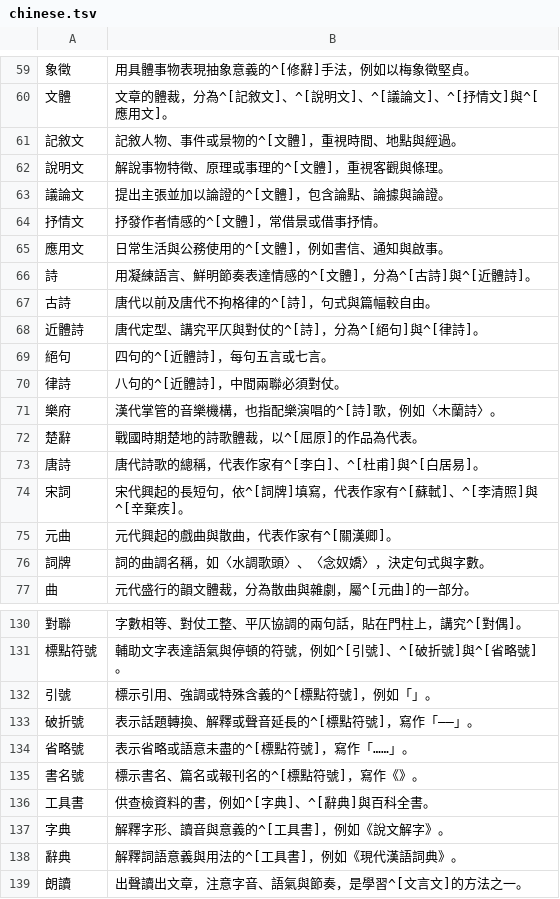
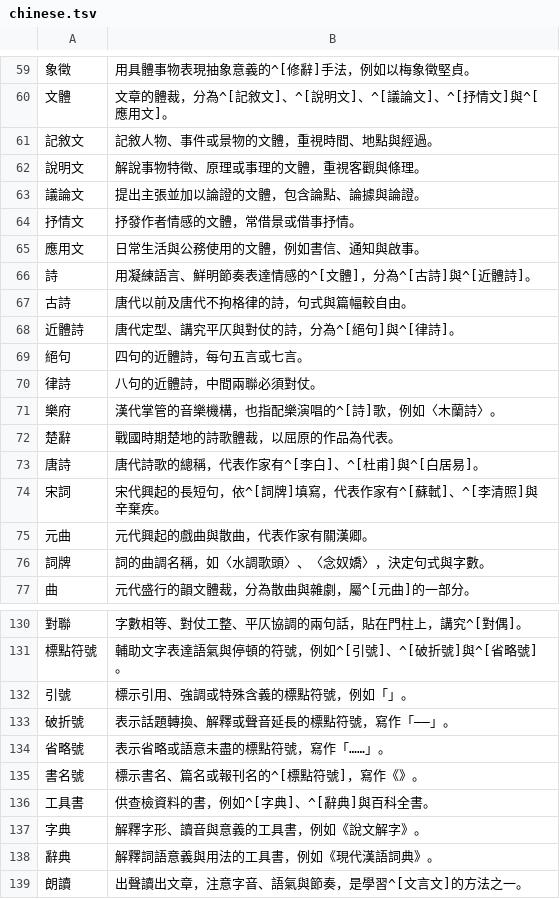
Before and after one commit to accelon/offtext, a TSV file: data/chinese.tsv, drawn as a sheet; only a part is shown, gaps mark what is left out; the diff covers the shown part only; the diff names each change by its address in the sheet, - before the commit and + after, or states it on an @@ line.

Commit message:
Break cycles in Chinese, art, biology, and economics

```diff
--- a/data/chinese.tsv
+++ b/data/chinese.tsv
-B61: 記敘人物、事件或景物的^[文體]，重視時間、地點與經過。
+B61: 記敘人物、事件或景物的文體，重視時間、地點與經過。
-B62: 解說事物特徵、原理或事理的^[文體]，重視客觀與條理。
+B62: 解說事物特徵、原理或事理的文體，重視客觀與條理。
-B63: 提出主張並加以論證的^[文體]，包含論點、論據與論證。
+B63: 提出主張並加以論證的文體，包含論點、論據與論證。
-B64: 抒發作者情感的^[文體]，常借景或借事抒情。
+B64: 抒發作者情感的文體，常借景或借事抒情。
-B65: 日常生活與公務使用的^[文體]，例如書信、通知與啟事。
+B65: 日常生活與公務使用的文體，例如書信、通知與啟事。
-B67: 唐代以前及唐代不拘格律的^[詩]，句式與篇幅較自由。
+B67: 唐代以前及唐代不拘格律的詩，句式與篇幅較自由。
-B68: 唐代定型、講究平仄與對仗的^[詩]，分為^[絕句]與^[律詩]。
+B68: 唐代定型、講究平仄與對仗的詩，分為^[絕句]與^[律詩]。
-B69: 四句的^[近體詩]，每句五言或七言。
+B69: 四句的近體詩，每句五言或七言。
-B70: 八句的^[近體詩]，中間兩聯必須對仗。
+B70: 八句的近體詩，中間兩聯必須對仗。
-B72: 戰國時期楚地的詩歌體裁，以^[屈原]的作品為代表。
+B72: 戰國時期楚地的詩歌體裁，以屈原的作品為代表。
-B74: 宋代興起的長短句，依^[詞牌]填寫，代表作家有^[蘇軾]、^[李清照]與^[辛棄疾]。
+B74: 宋代興起的長短句，依^[詞牌]填寫，代表作家有^[蘇軾]、^[李清照]與辛棄疾。
-B75: 元代興起的戲曲與散曲，代表作家有^[關漢卿]。
+B75: 元代興起的戲曲與散曲，代表作家有關漢卿。
-B132: 標示引用、強調或特殊含義的^[標點符號]，例如「」。
+B132: 標示引用、強調或特殊含義的標點符號，例如「」。
-B133: 表示話題轉換、解釋或聲音延長的^[標點符號]，寫作「——」。
+B133: 表示話題轉換、解釋或聲音延長的標點符號，寫作「——」。
-B134: 表示省略或語意未盡的^[標點符號]，寫作「……」。
+B134: 表示省略或語意未盡的標點符號，寫作「……」。
-B137: 解釋字形、讀音與意義的^[工具書]，例如《說文解字》。
+B137: 解釋字形、讀音與意義的工具書，例如《說文解字》。
-B138: 解釋詞語意義與用法的^[工具書]，例如《現代漢語詞典》。
+B138: 解釋詞語意義與用法的工具書，例如《現代漢語詞典》。
```
Also changed, not shown: 18 edited cells elsewhere in this file, data/art.tsv, data/biology.tsv, 8 other files.
